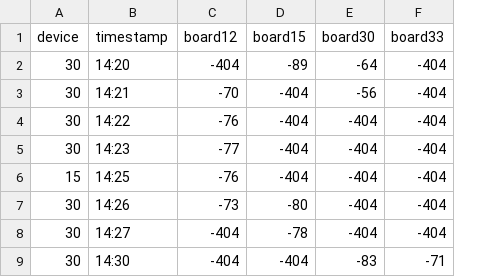
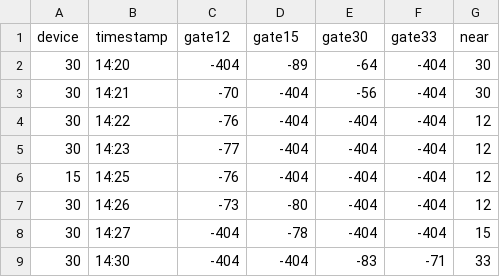
Before and after one commit to eye-bs/TGR2020, a CSV file: Jan8/label.csv, drawn as a sheet; only a part is shown; the diff names each change by its address in the sheet, - before the commit and + after, or states it on an @@ line.

Commit message:
label

```diff
--- a/Jan8/label.csv
+++ b/Jan8/label.csv
+column G (near), rows 2-9: 30 | 30 | 12 | 12 | 12 | 12 | 15 | 33
-C1: board12
+C1: gate12
-D1: board15
+D1: gate15
-E1: board30
+E1: gate30
-F1: board33
+F1: gate33
```
Also changed, not shown: 1 other file.
